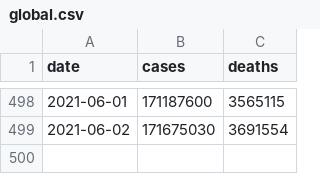
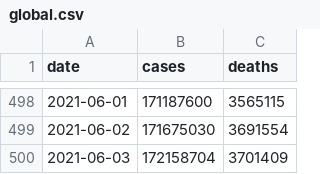
Before and after one commit to WorldHealthOrganization/xform-covid-casecount-jhu, a CSV file: output/global.csv, drawn as a sheet; only a part is shown, gaps mark what is left out; the diff names each change by its address in the sheet, - before the commit and + after, or states it on an @@ line.

```diff
--- a/output/global.csv
+++ b/output/global.csv
+row 500: 2021-06-03 | 172158704 | 3701409
```
Also changed, not shown: output/continents.csv, output/who_regions.csv, 1 other file.
